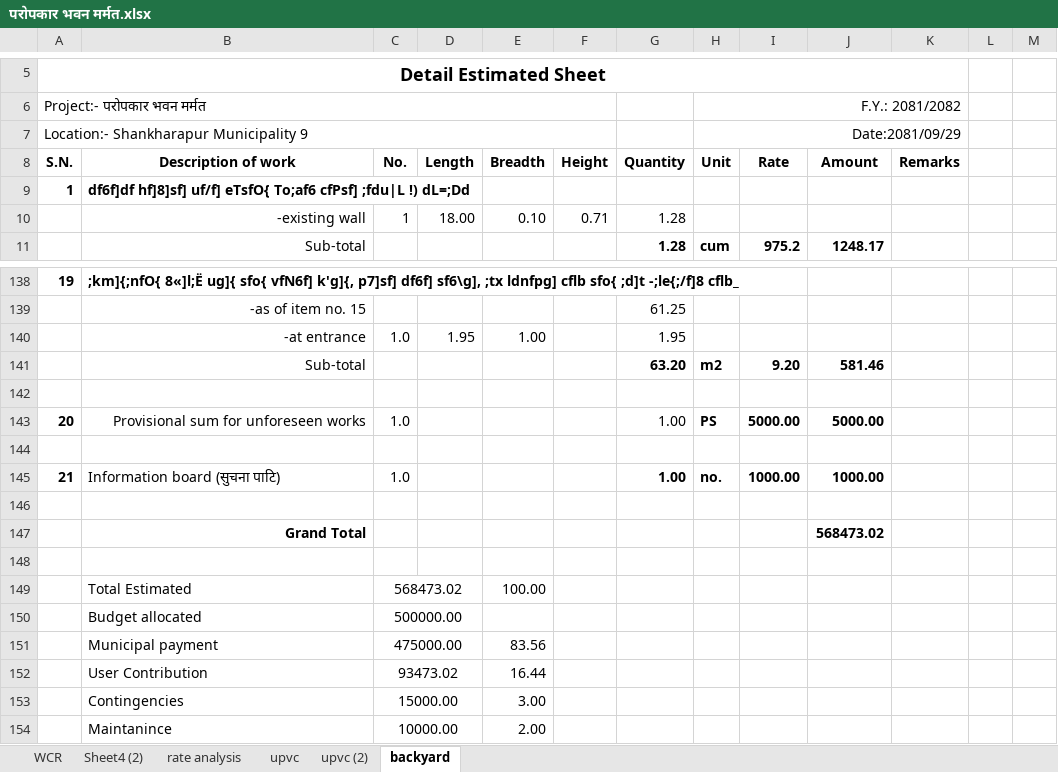
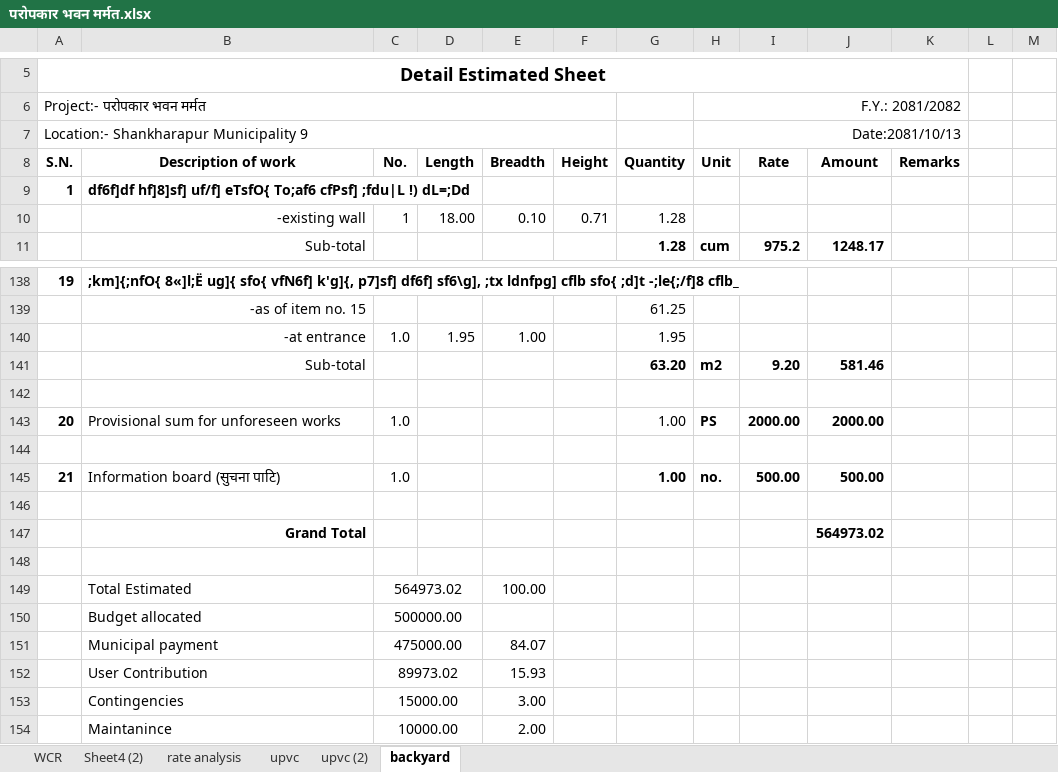
Before and after one commit to suwalcrystal/ofc, an Excel workbook: ofc/estimates/परोपकार भवन मर्मत/परोपकार भवन मर्मत.xlsx, sheet backyard, drawn as a sheet; only a part is shown, gaps mark what is left out; values as stored, in another font and other column widths than the file's, no borders; removed rows and columns are numbered as before the commit, all else as after; rows hold the shown columns only; the diff names each change by its address in the sheet, - before the commit and + after, or states it on an @@ line.

Commit message:
some traces added for new tahara and paropakar estimate given

```diff
--- a/ofc/estimates/परोपकार भवन मर्मत/परोपकार भवन मर्मत.xlsx (sheet backyard)
+++ b/ofc/estimates/परोपकार भवन मर्मत/परोपकार भवन मर्मत.xlsx (sheet backyard)
-H7 (Unit): Date:2081/09/29
+H7 (Unit): Date:2081/10/13
-B143 alignment: right
+B143 alignment: left
-I143 (Rate): 5000.00
+I143 (Rate): 2000.00
-J143 (Amount): 5000.00
+J143 (Amount): 2000.00
-I145 (Rate): 1000.00
+I145 (Rate): 500.00
-J145 (Amount): 1000.00
+J145 (Amount): 500.00
-J147 (Amount): 568473.02
+J147 (Amount): 564973.02
-C149 (No.): 568473.02
+C149 (No.): 564973.02
-E151 (Breadth): 83.56
+E151 (Breadth): 84.07
-row 152:  | User Contribution | 93473.02 |  | 16.44
+row 152:  | User Contribution | 89973.02 |  | 15.93
```
Also changed, not shown: 17 other files.
